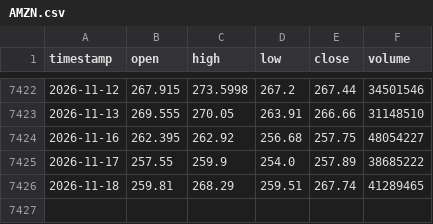
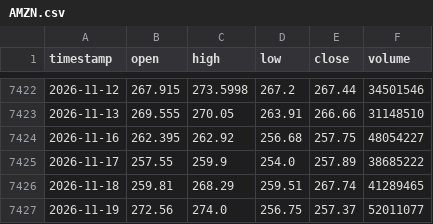
Before and after one commit to monica-a-git/Stock_Price_Predictor, a CSV file: data/AMZN.csv, drawn as a sheet; only a part is shown, gaps mark what is left out.

```diff
--- a/data/AMZN.csv
+++ b/data/AMZN.csv
@@ -7426 +7426,2 @@ timestamp,open,high,low,close,volume
 2026-11-18,259.81,268.29,259.51,267.74,41289465
+2026-11-19,272.56,274.0,256.75,257.37,52011077
```
Also changed, not shown: data/AAPL_predictions.csv, data/AMZN_predictions.csv, 18 other files.
